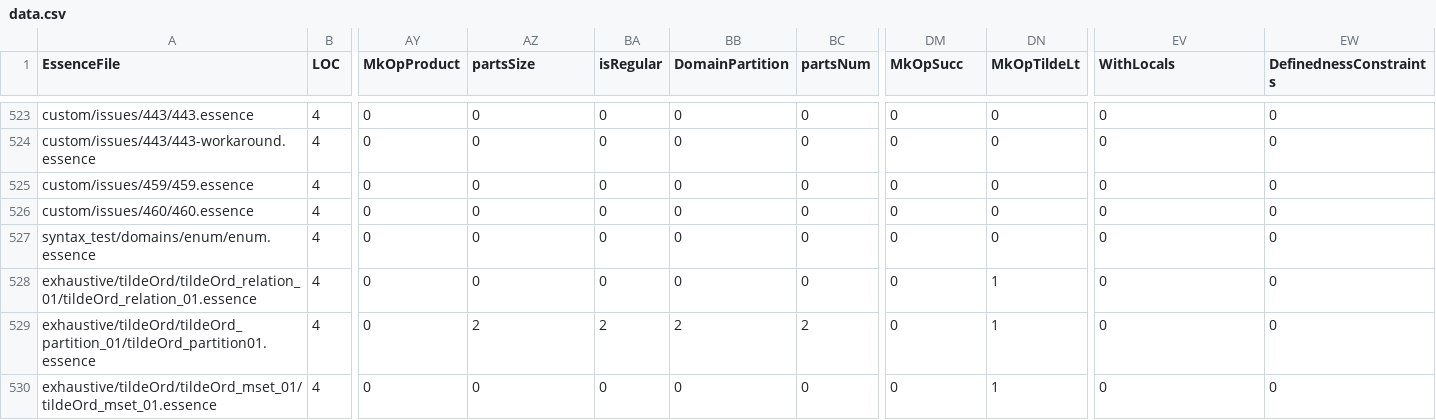
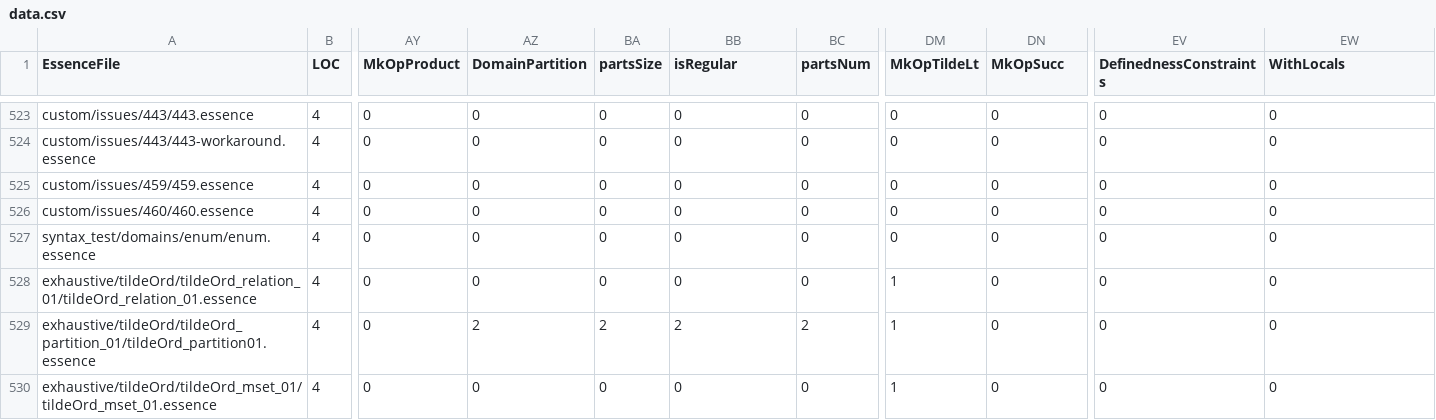
Before and after one commit to hecent/conjure-oxide, a CSV file: tools/essence-feature-usage-stats/data.csv, drawn as a sheet; only a part is shown, gaps mark what is left out; the diff covers the shown part only; the diff names each change by its address in the sheet, - before the commit and + after, or states it on an @@ line.

```diff
--- a/tools/essence-feature-usage-stats/data.csv
+++ b/tools/essence-feature-usage-stats/data.csv
-AZ1: partsSize
+AZ1: DomainPartition
-BA1: isRegular
+BA1: partsSize
-BB1: DomainPartition
+BB1: isRegular
-DM1: MkOpSucc
+DM1: MkOpTildeLt
-DN1: MkOpTildeLt
+DN1: MkOpSucc
-EV1: WithLocals
+EV1: DefinednessConstraints
-EW1: DefinednessConstraints
+EW1: WithLocals
-DM528:DM530 (MkOpTildeLt): 0
+DM528:DM530 (MkOpTildeLt): 1
-DN528:DN530 (MkOpSucc): 1
+DN528:DN530 (MkOpSucc): 0
```
Also changed, not shown: 10 edited cells elsewhere in this file, 1 other file.
